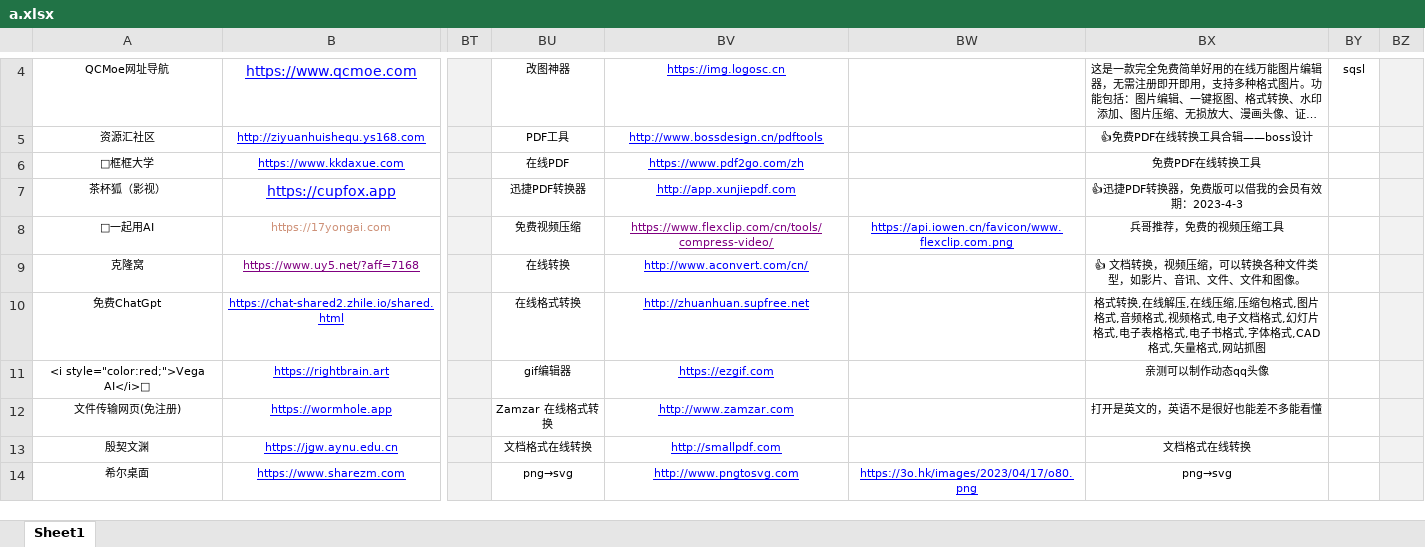
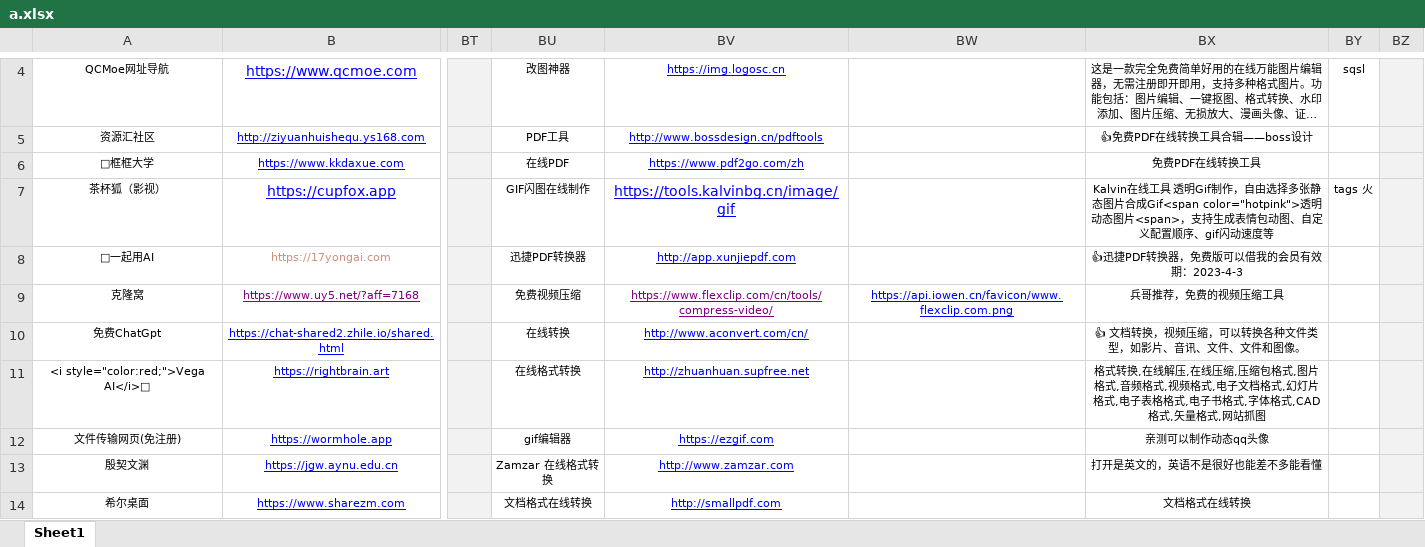
Before and after one commit to xiaolongmr/dh, an Excel workbook: a.xlsx, sheet Sheet1, drawn as a sheet; only a part is shown, gaps mark what is left out; long unchanged cells end in …; values as stored, in another font and other column widths than the file's, no borders; the diff covers the shown part only; the diff names each change by its address in the sheet, - before the commit and + after, or states it on an @@ line.

```diff
--- a/a.xlsx (sheet Sheet1)
+++ b/a.xlsx (sheet Sheet1)
-BU7: 迅捷PDF转换器
+BU7: GIF闪图在线制作
-BV7: http://app.xunjiepdf.com
+BV7: https://tools.kalvinbg.cn/image/gif
@@ BV7 text size: larger @@
-BX7: 👍迅捷PDF转换器，免费版可以借我的会员有效期：2023-4-3
+BX7: Kalvin在线工具 透明Gif制作，自由选择多张静态图片合成Gif<span color="hotpink">透明动态图片<span>，支持生成表情包动图、自定义配置顺序、gif闪动速度等
-BY7: (empty)
+BY7: tags 火
-BU8: 免费视频压缩
+BU8: 迅捷PDF转换器
-BV8: https://www.flexclip.com/cn/tools/compress-video/
+BV8: http://app.xunjiepdf.com
-BV8 text colour: #800080
+BV8 text colour: #0000FF
-BW8: https://api.iowen.cn/favicon/www.flexclip.com.png
+BW8: (empty)
-BX8: 兵哥推荐，免费的视频压缩工具
+BX8: 👍迅捷PDF转换器，免费版可以借我的会员有效期：2023-4-3
-BU9: 在线转换
+BU9: 免费视频压缩
-BV9: http://www.aconvert.com/cn/
+BV9: https://www.flexclip.com/cn/tools/compress-video/
-BV9 text colour: #0000FF
+BV9 text colour: #800080
-BW9: (empty)
+BW9: https://api.iowen.cn/favicon/www.flexclip.com.png
-BX9: 👍 文档转换，视频压缩，可以转换各种文件类型，如影片、音讯、文件、文件和图像。
+BX9: 兵哥推荐，免费的视频压缩工具
-BU10: 在线格式转换
+BU10: 在线转换
-BV10: http://zhuanhuan.supfree.net
+BV10: http://www.aconvert.com/cn/
-BX10: 格式转换,在线解压,在线压缩,压缩包格式,图片格式,音频格式,视频格式,电子文档格式,幻灯片格式,电子表格格式,电子书格式,字体格式,CAD格式,矢量格式,网站抓图
+BX10: 👍 文档转换，视频压缩，可以转换各种文件类型，如影片、音讯、文件、文件和图像。
-BU11: gif编辑器
+BU11: 在线格式转换
-BV11: https://ezgif.com
+BV11: http://zhuanhuan.supfree.net
-BX11: 亲测可以制作动态qq头像
+BX11: 格式转换,在线解压,在线压缩,压缩包格式,图片格式,音频格式,视频格式,电子文档格式,幻灯片格式,电子表格格式,电子书格式,字体格式,CAD格式,矢量格式,网站抓图
-BU12: Zamzar 在线格式转换
+BU12: gif编辑器
-BV12: http://www.zamzar.com
+BV12: https://ezgif.com
-BX12: 打开是英文的，英语不是很好也能差不多能看懂
+BX12: 亲测可以制作动态qq头像
-BU13: 文档格式在线转换
+BU13: Zamzar 在线格式转换
-BV13: http://smallpdf.com
+BV13: http://www.zamzar.com
-BX13: 文档格式在线转换
+BX13: 打开是英文的，英语不是很好也能差不多能看懂
-BU14: png→svg
+BU14: 文档格式在线转换
-BV14: http://www.pngtosvg.com
+BV14: http://smallpdf.com
-BW14: https://3o.hk/images/2023/04/17/o80.png
+BW14: (empty)
-BX14: png→svg
+BX14: 文档格式在线转换
```
Also changed, not shown: 1 added row, 1 removed row, 60 edited cells and cell formats elsewhere in this sheet.
